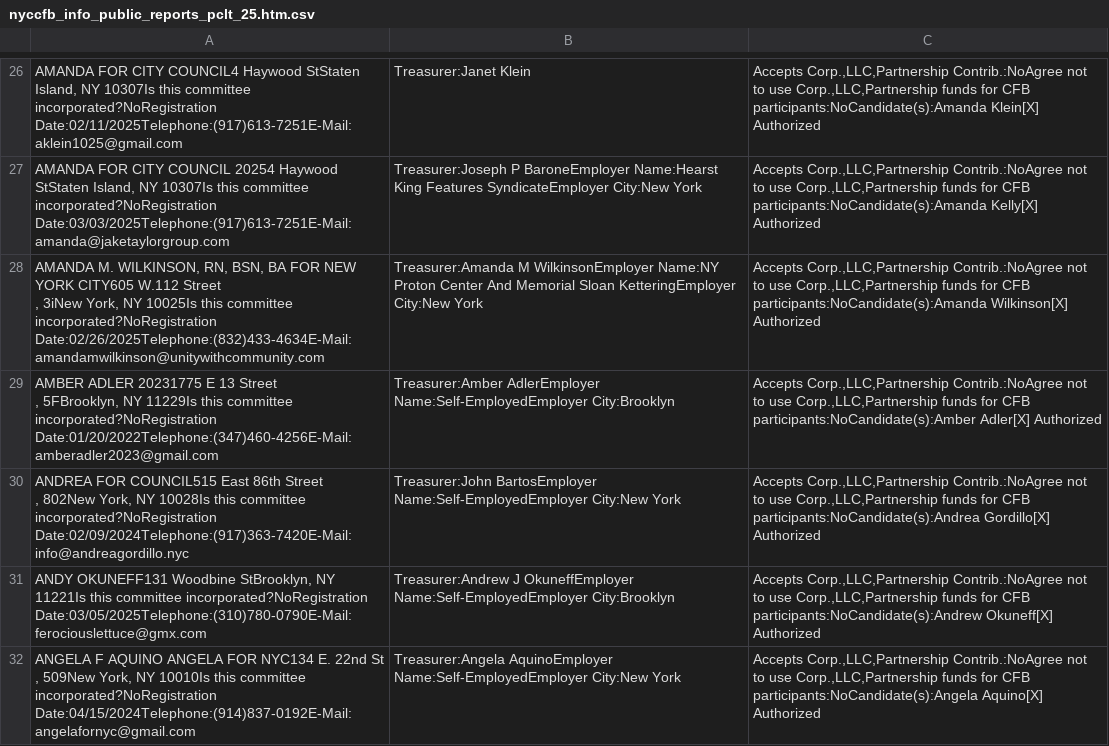
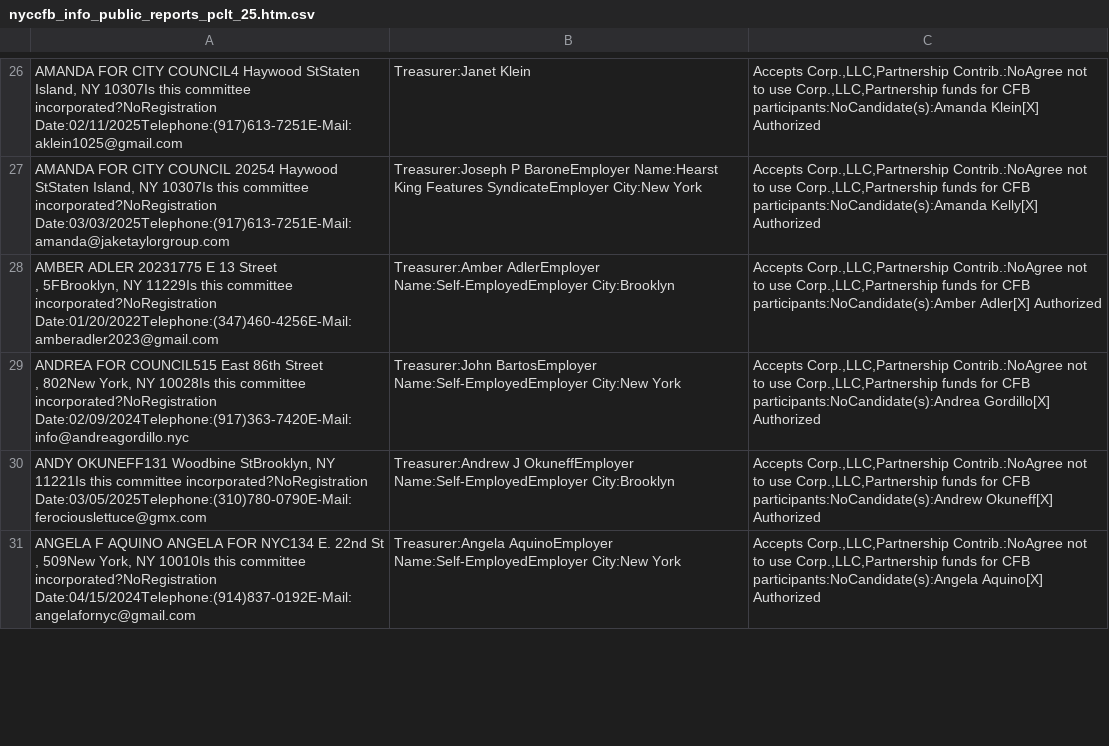
Before and after one commit to fedex1/campaign-tracker, a CSV file: nyccfb_info_public_reports_pclt_25.htm.csv, drawn as a sheet; only a part is shown, gaps mark what is left out; the diff covers the shown part only.

```diff
--- a/nyccfb_info_public_reports_pclt_25.htm.csv
+++ b/nyccfb_info_public_reports_pclt_25.htm.csv
@@ -41,4 +41,2 @@
 "AMANDA FOR CITY COUNCIL 20254  Haywood StStaten Island, NY 10307Is this committee incorporated?NoRegistration Date:03/03/2025Telephone:(917)613-7251E-Mail:amanda@jaketaylorgroup.com",Treasurer:Joseph P BaroneEmployer Name:Hearst King Features SyndicateEmployer City:New York,"Accepts Corp.,LLC,Partnership Contrib.:NoAgree not to use Corp.,LLC,Partnership funds for CFB participants:NoCandidate(s):Amanda Kelly[X] Authorized"
-"AMANDA M. WILKINSON, RN, BSN, BA FOR NEW YORK CITY605  W.112 Street
-,  3iNew York, NY 10025Is this committee incorporated?NoRegistration Date:02/26/2025Telephone:(832)433-4634E-Mail:amandamwilkinson@unitywithcommunity.com",Treasurer:Amanda M WilkinsonEmployer Name:NY Proton Center And Memorial Sloan KetteringEmployer City:New York,"Accepts Corp.,LLC,Partnership Contrib.:NoAgree not to use Corp.,LLC,Partnership funds for CFB participants:NoCandidate(s):Amanda Wilkinson[X] Authorized"
 "AMBER ADLER 20231775  E 13 Street
```
Also changed, not shown: 4 added rows, 1 removed row and 2 edited cells elsewhere in this file, committees.csv, nyccfb_info_public_reports_candidate_25.htm.csv, 1 other file.
